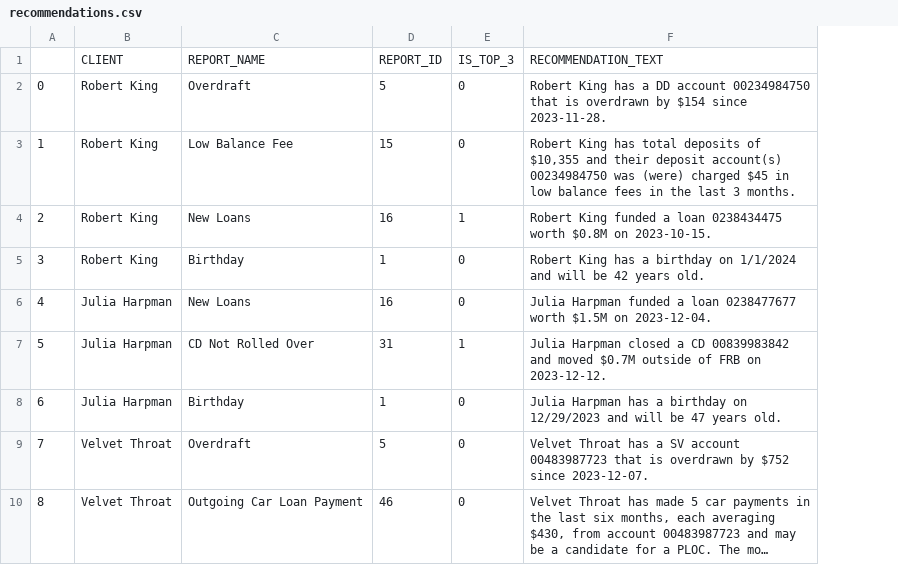
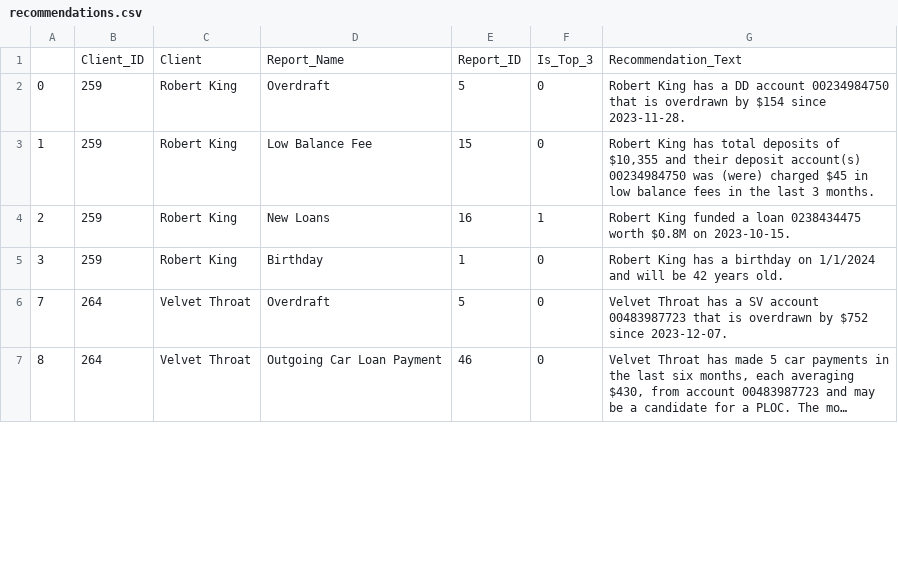
Before and after one commit to tweinzirl/tearsheets, a CSV file: data/generic_bank/personas/recommendations.csv, drawn as a sheet; only a part is shown; long unchanged cells end in …; removed rows and columns are numbered as before the commit, all else as after; the diff names each change by its address in the sheet, - before the commit and + after, or states it on an @@ line.

```diff
--- a/data/generic_bank/personas/recommendations.csv
+++ b/data/generic_bank/personas/recommendations.csv
+column B, rows 2-7: 259 | 259 | 259 | 259 | 264 | 264
-row 1:  | CLIENT | REPORT_NAME | REPORT_ID | IS_TOP_3 | RECOMMENDATION_TEXT
+row 1:  | Client_ID | Client | Report_Name | Report_ID | Is_Top_3 | Recommendation_Text
-row 6: 4 | Julia Harpman | New Loans | 16 | 0 | Julia Harpman funded a loan 0238477677 worth $1.5M on 2023-12-04.
-row 7: 5 | Julia Harpman | CD Not Rolled Over | 31 | 1 | Julia Harpman closed a CD 00839983842 and moved $0.7M outside of FRB on 2023-12-12.
-row 8: 6 | Julia Harpman | Birthday | 1 | 0 | Julia Harpman has a birthday on 12/29/2023 and will be 47 years old.
```
Also changed, not shown: data/generic_bank/personas/account.csv, data/generic_bank/personas/address.csv, 1 other file.
